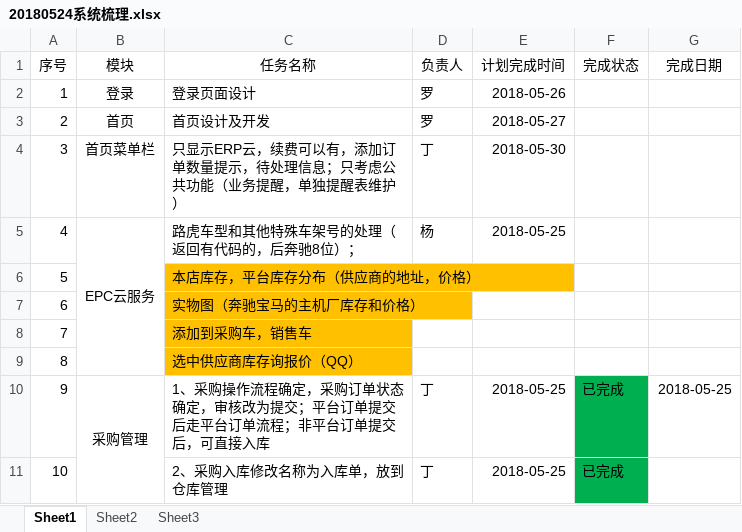
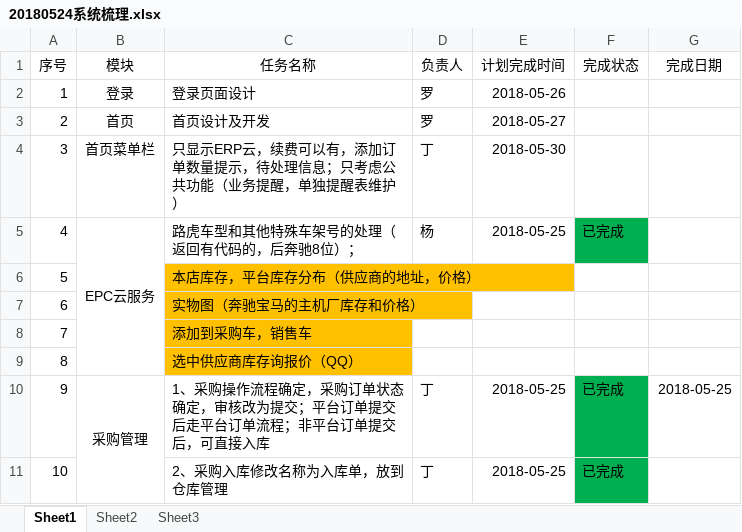
Before and after one commit to dinglingbo/test, an Excel workbook: DOC/20180524系统梳理.xlsx, sheet Sheet1, drawn as a sheet; only a part is shown; values as stored, in another font and other column widths than the file's, no borders; the diff names each change by its address in the sheet, - before the commit and + after, or states it on an @@ line.

```diff
--- a/DOC/20180524系统梳理.xlsx (sheet Sheet1)
+++ b/DOC/20180524系统梳理.xlsx (sheet Sheet1)
-F5 (完成状态): (empty)
+F5 (完成状态): 已完成
-F5 fill: none
+F5 fill: #00B050
```
